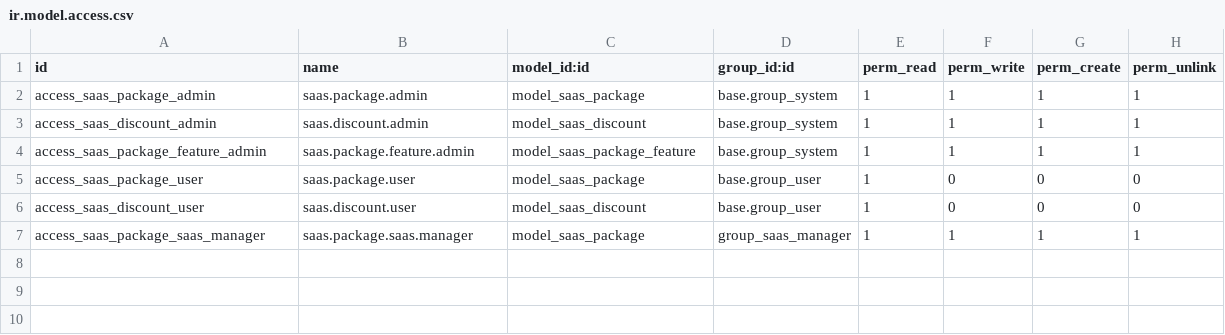
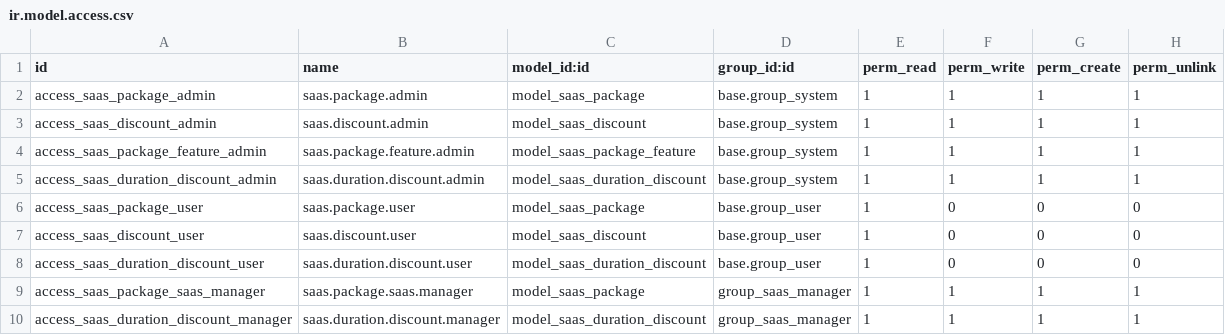
Before and after one commit to Krishanu-Kabir-Sparsha/odoo_saas_kit, a CSV file: saas_package/security/ir.model.access.csv, drawn as a sheet.

```diff
--- a/saas_package/security/ir.model.access.csv
+++ b/saas_package/security/ir.model.access.csv
@@ -4,4 +4,7 @@ access_saas_discount_admin,saas.discount.admin,model_saas_discount,base.group_sy
 access_saas_package_feature_admin,saas.package.feature.admin,model_saas_package_feature,base.group_system,1,1,1,1
+access_saas_duration_discount_admin,saas.duration.discount.admin,model_saas_duration_discount,base.group_system,1,1,1,1
 access_saas_package_user,saas.package.user,model_saas_package,base.group_user,1,0,0,0
 access_saas_discount_user,saas.discount.user,model_saas_discount,base.group_user,1,0,0,0
+access_saas_duration_discount_user,saas.duration.discount.user,model_saas_duration_discount,base.group_user,1,0,0,0
 access_saas_package_saas_manager,saas.package.saas.manager,model_saas_package,group_saas_manager,1,1,1,1
+access_saas_duration_discount_manager,saas.duration.discount.manager,model_saas_duration_discount,group_saas_manager,1,1,1,1
```
Also changed, not shown: 8 other files.
